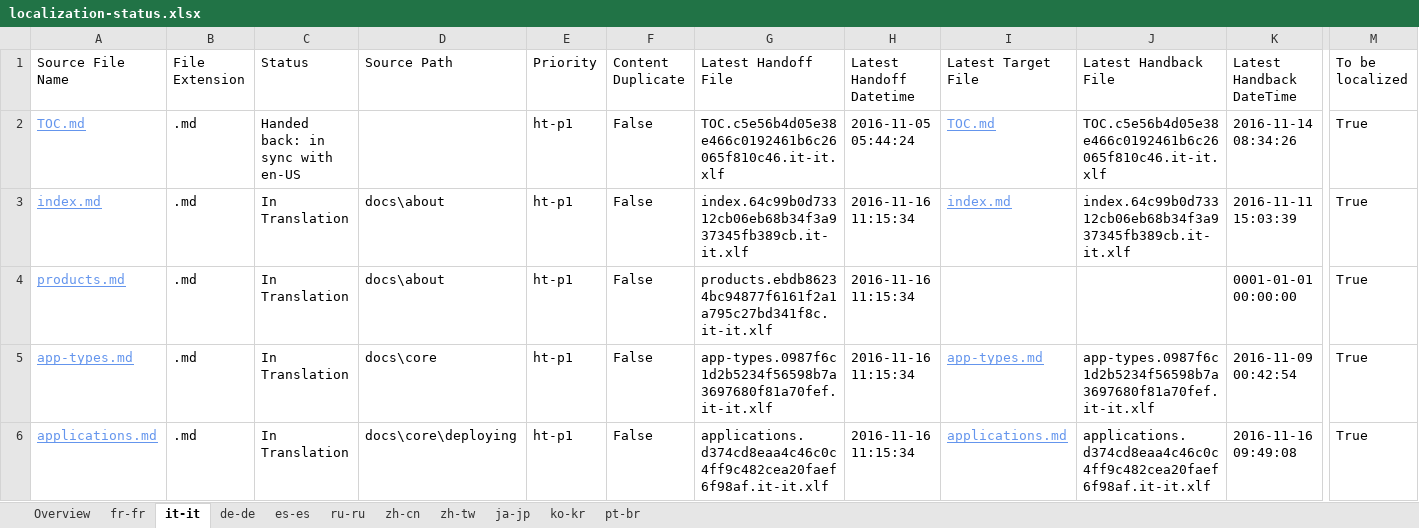
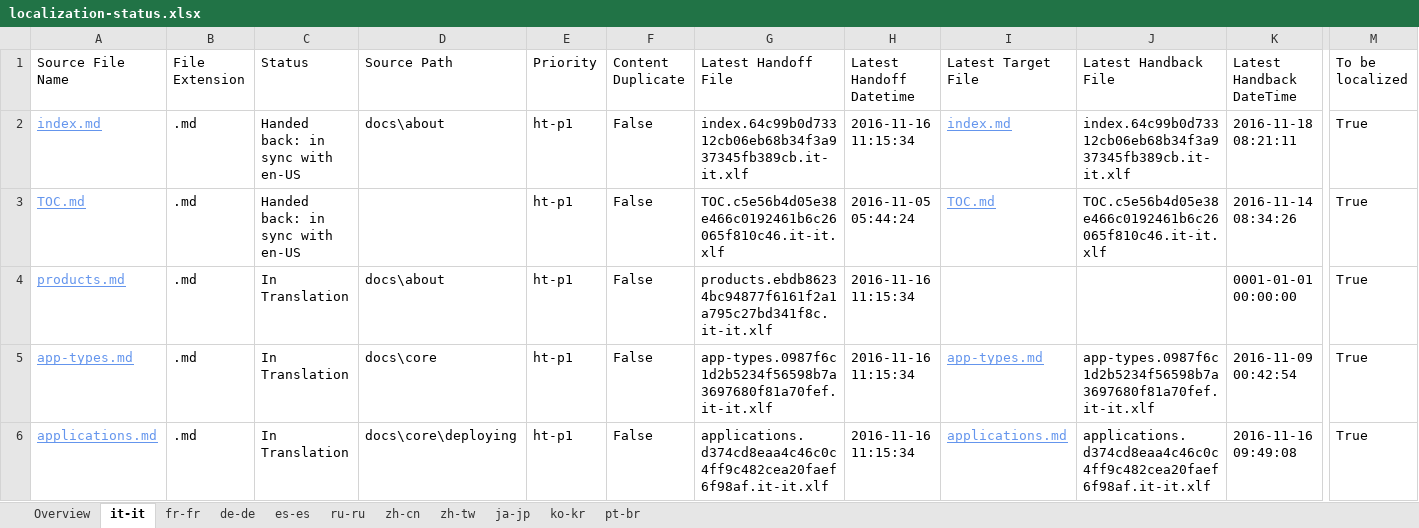
Before and after one commit to openpublishoperation/docs.handback, an Excel workbook: ol-handback/dotnet/docs/master/localization-status.xlsx, sheet it-it, drawn as a sheet; only a part is shown, gaps mark what is left out; values as stored, in another font and other column widths than the file's, no borders; table styles not drawn; removed rows and columns are numbered as before the commit, all else as after; rows hold the shown columns only; the diff names each change by its address in the sheet, - before the commit and + after, or states it on an @@ line.

```diff
--- a/ol-handback/dotnet/docs/master/localization-status.xlsx (sheet it-it)
+++ b/ol-handback/dotnet/docs/master/localization-status.xlsx (sheet it-it)
@@ sheet tab order changed: Overview | it-it | fr-fr | de-de | es-es | ru-ru | zh-cn | zh-tw | ja-jp | ko-kr | pt-br @@
+row 2: index.md | .md | Handed back: in sync with en-US | docs\about | ht-p1 | False | index.64c99b0d73312cb06eb68b34f3a937345fb389cb.it-it.xlf | 2016-11-16 11:15:34 | index.md | index.64c99b0d73312cb06eb68b34f3a937345fb389cb.it-it.xlf | 2016-11-18 08:21:11 | True
-row 3: index.md | .md | In Translation | docs\about | ht-p1 | False | index.64c99b0d73312cb06eb68b34f3a937345fb389cb.it-it.xlf | 2016-11-16 11:15:34 | index.md | index.64c99b0d73312cb06eb68b34f3a937345fb389cb.it-it.xlf | 2016-11-11 15:03:39 | True
```
Also changed, not shown: sheet Overview, ol-handback/dotnet/docs/master/handback-status.xlsx.
